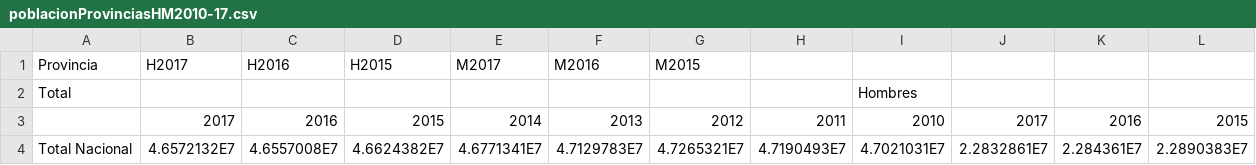
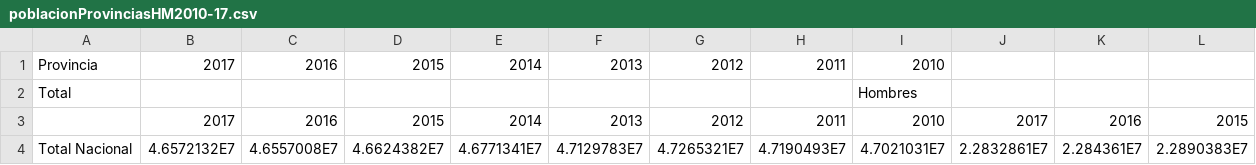
Before and after one commit to MiixZ/PTC_sesiones, a CSV file: poblacionP1/salidas/poblacionProvinciasHM2010-17.csv, drawn as a sheet; only a part is shown; the diff names each change by its address in the sheet, - before the commit and + after, or states it on an @@ line.

```diff
--- a/poblacionP1/salidas/poblacionProvinciasHM2010-17.csv
+++ b/poblacionP1/salidas/poblacionProvinciasHM2010-17.csv
-B1: H2017
+B1: 2017
-C1: H2016
+C1: 2016
-D1: H2015
+D1: 2015
-E1: M2017
+E1: 2014
-F1: M2016
+F1: 2013
-G1: M2015
+G1: 2012
-H1: (empty)
+H1: 2011
-I1: (empty)
+I1: 2010
```
Also changed, not shown: 4 other files.
